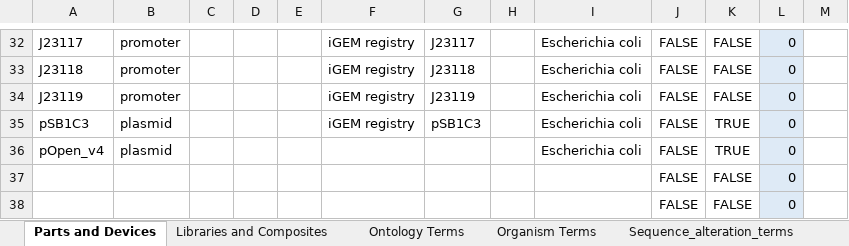
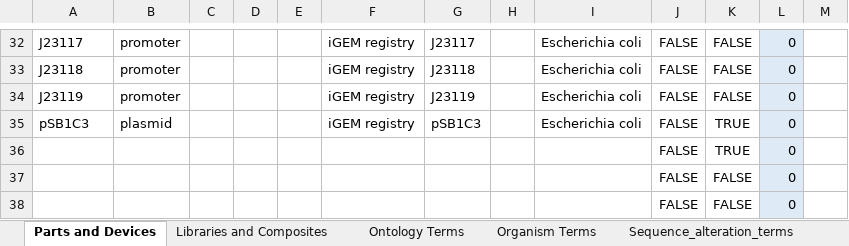
Before and after one commit to iGEM-Engineering/iGEM-distribution, an Excel workbook: Anderson Promoters/Anderson Promoters.xlsx, sheet Parts and Devices, drawn as a sheet; only a part is shown, gaps mark what is left out; values as stored, in another font and other column widths than the file's, no borders; table styles not drawn; the diff names each change by its address in the sheet, - before the commit and + after, or states it on an @@ line.

Commit message:
Remove pOpen_v4 from Anderson promoters add elements missing from distribution for fluorescent reporters, terminators, tetR orthologs

```diff
--- a/Anderson Promoters/Anderson Promoters.xlsx (sheet Parts and Devices)
+++ b/Anderson Promoters/Anderson Promoters.xlsx (sheet Parts and Devices)
-A36: pOpen_v4
+A36: (empty)
-B36: plasmid
+B36: (empty)
-I36: Escherichia coli
+I36: (empty)
```
Also changed, not shown: sheet Libraries and Composites, Fluorescent Reporter Proteins/Fluorescent Reporter Proteins.xlsx, Terminators/Terminators.xlsx, 1 other file.
